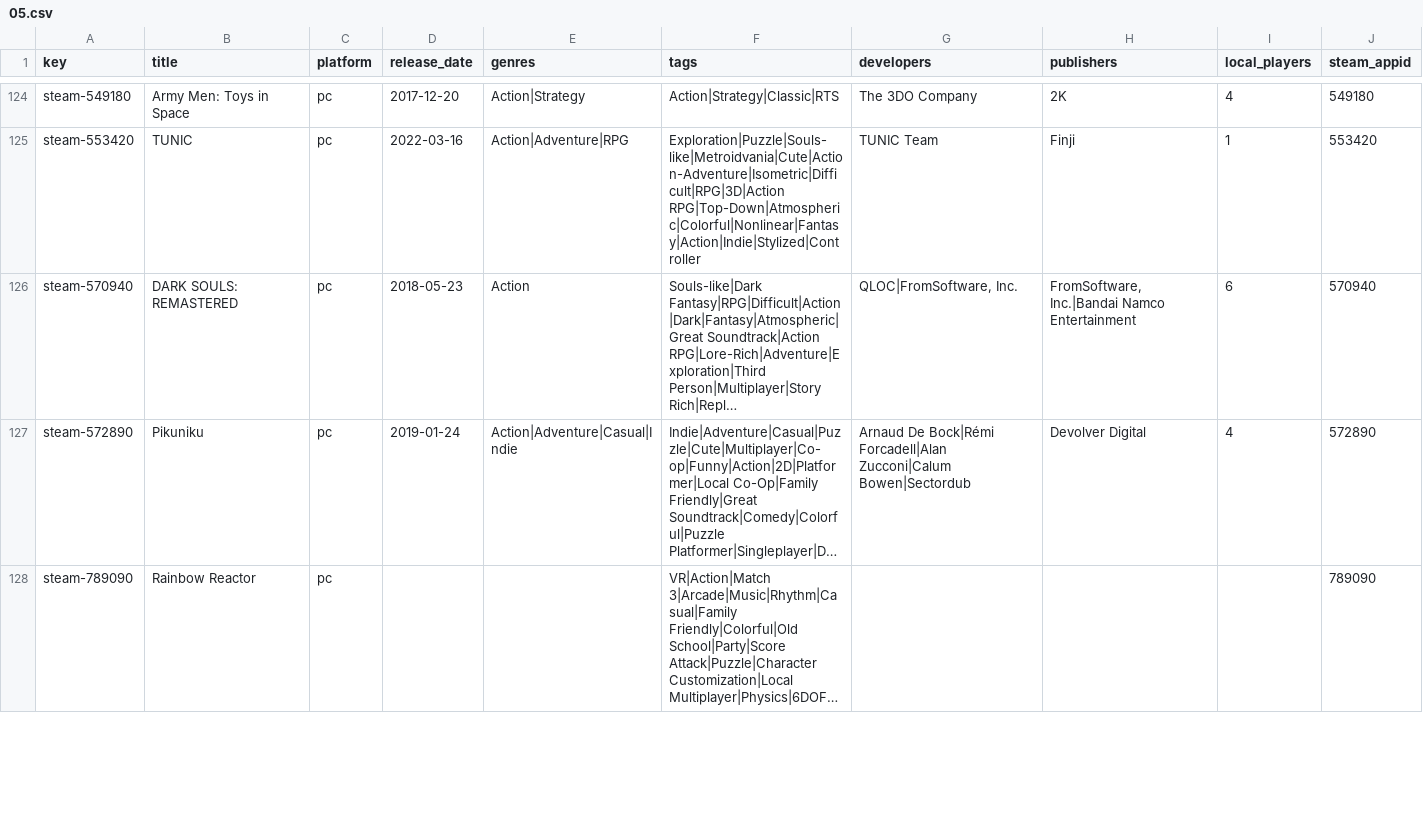
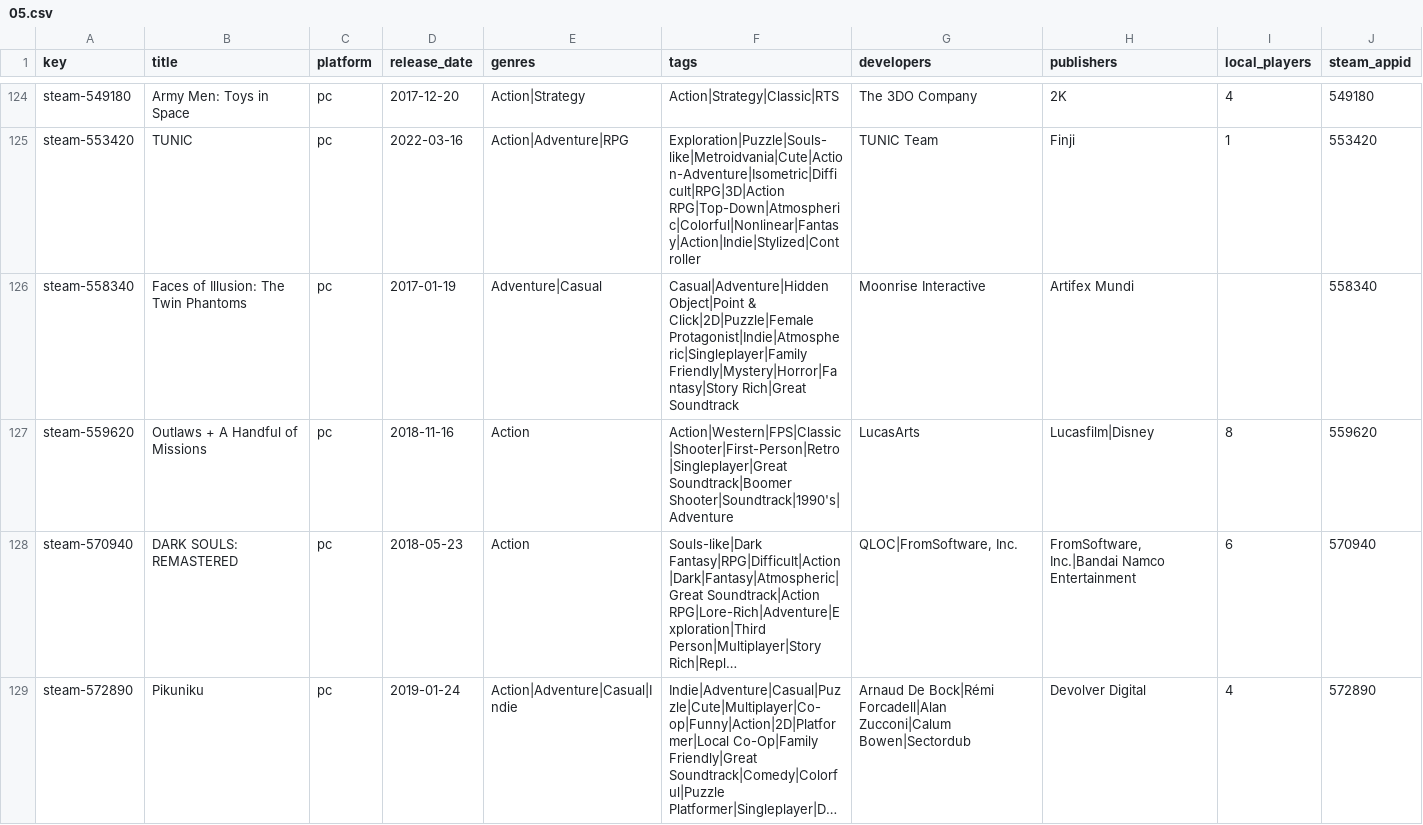
Before and after one commit to jeremybris/PlayOut-metadata, a CSV file: data/steam/05.csv, drawn as a sheet; only a part is shown, gaps mark what is left out; the shorter side is filled out with more unchanged rows; long unchanged cells end in …; the diff names each change by its address in the sheet, - before the commit and + after, or states it on an @@ line.

```diff
--- a/data/steam/05.csv
+++ b/data/steam/05.csv
+row 126: steam-558340 | Faces of Illusion: The Twin Phantoms | pc | 2017-01-19 | Adventure|Casual | Casual|Adventure|Hidden Object|Point & Click|2D|Puzzle|Female Protagonist|Indie|Atmospheric|Singleplayer|Family Friendly|Mystery|Horror|Fantasy|Story Rich|Great Soundtrack | Moonrise Interactive | Artifex Mundi |  | 558340
+row 127: steam-559620 | Outlaws + A Handful of Missions | pc | 2018-11-16 | Action | Action|Western|FPS|Classic|Shooter|First-Person|Retro|Singleplayer|Great Soundtrack|Boomer Shooter|Soundtrack|1990's|Adventure | LucasArts | Lucasfilm|Disney | 8 | 559620
```
